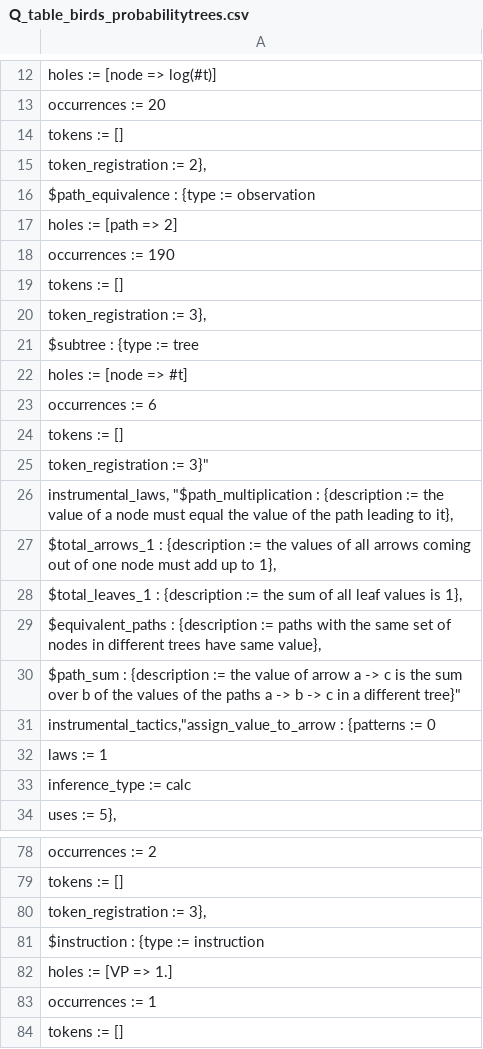
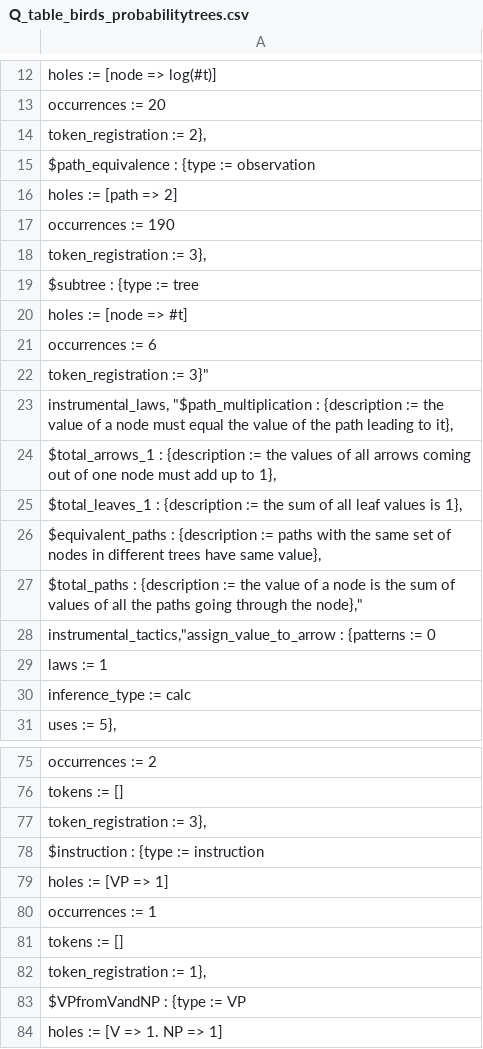
Before and after one commit to rep2rep/robin, a CSV file: tables/Q_table_birds_probabilitytrees.csv, drawn as a sheet; only a part is shown, gaps mark what is left out; the shorter side is filled out with more unchanged rows; removed rows and columns are numbered as before the commit, all else as after; the diff names each change by its address in the sheet, - before the commit and + after, or states it on an @@ line.

Commit message:
adding tables and fixing some buggies

```diff
--- a/tables/Q_table_birds_probabilitytrees.csv
+++ b/tables/Q_table_birds_probabilitytrees.csv
-row 14: tokens := []
-row 19: tokens := []
-row 24: tokens := []
-A27: $path_sum : {description := the value of arrow a -> c is the sum over b of the values of the paths a -> b -> c in a different tree}"
+A27: $total_paths : {description := the value of a node is the sum of values of all the paths going through the node},"
-A79: holes := [VP => 1.]
+A79: holes := [VP => 1]
```
Also changed, not shown: tables/Q_table_birds_contingency.csv, tables/Q_table_birds_geometric.csv, 11 other files.
